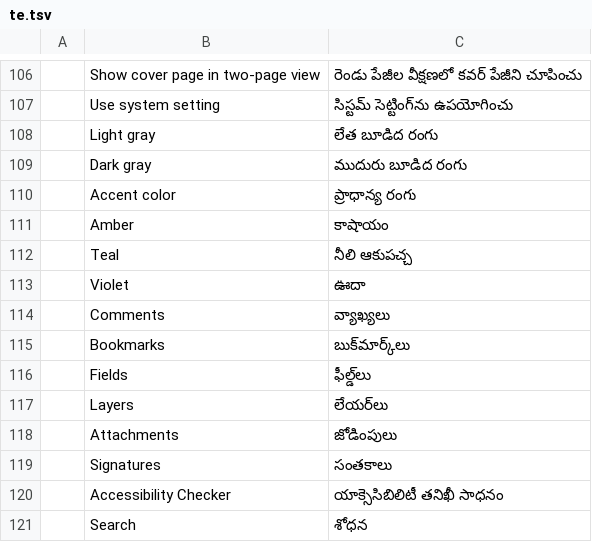
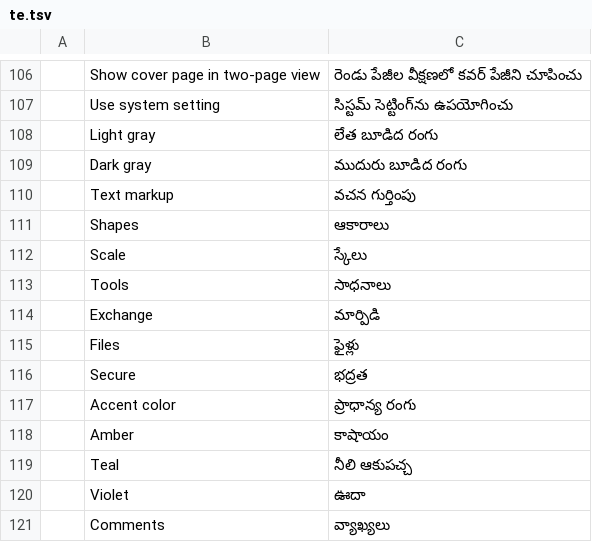
Before and after one commit to Azurehawke/pdfcraft, a TSV file: crates/ui-egui/src/i18n/te.tsv, drawn as a sheet; only a part is shown, gaps mark what is left out; the shorter side is filled out with more unchanged rows; the diff names each change by its address in the sheet, - before the commit and + after, or states it on an @@ line.

```diff
--- a/crates/ui-egui/src/i18n/te.tsv
+++ b/crates/ui-egui/src/i18n/te.tsv
+row 110:  | Text markup | వచన గుర్తింపు
+row 111:  | Shapes | ఆకారాలు
+row 112:  | Scale | స్కేలు
+row 113:  | Tools | సాధనాలు
+row 114:  | Exchange | మార్పిడి
+row 115:  | Files | ఫైళ్లు
+row 116:  | Secure | భద్రత
```
Also changed, not shown: crates/ui-egui/src/i18n/ar.tsv, crates/ui-egui/src/i18n/bg.tsv, 16 other files.
